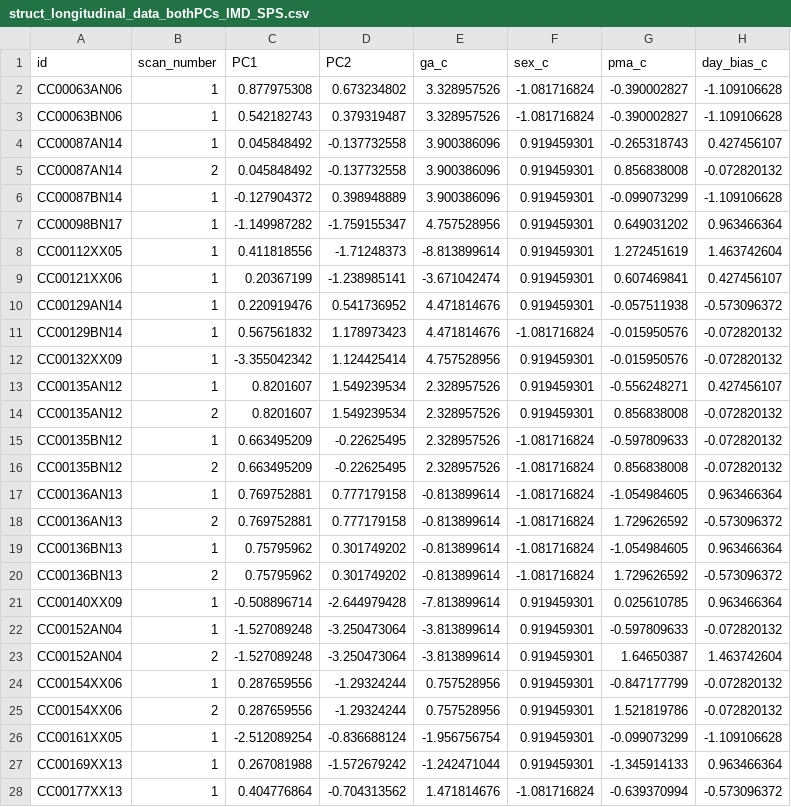
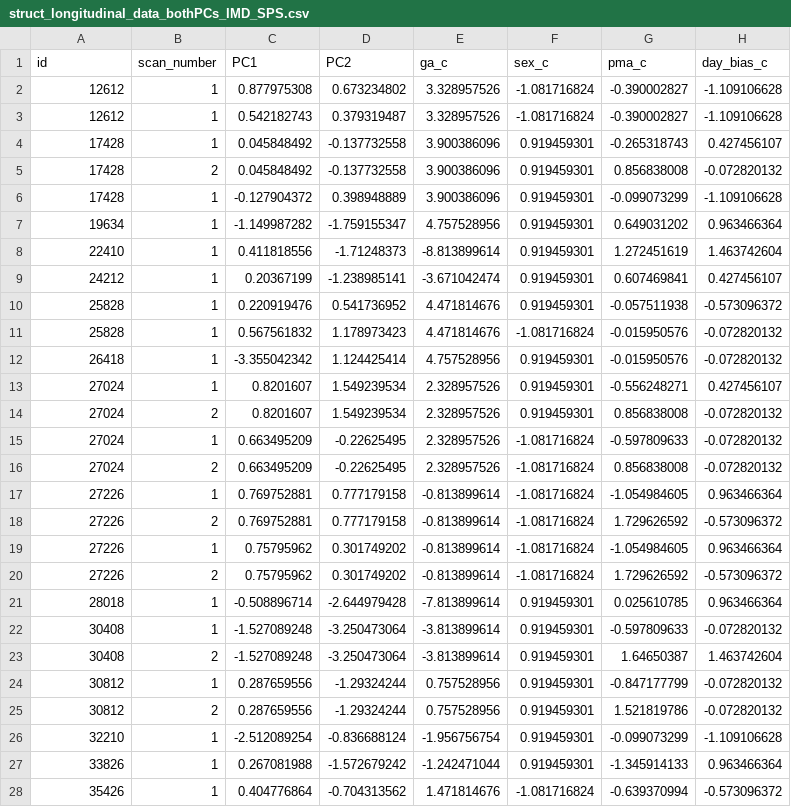
Before and after one commit to lucyvanes/preterm-dHCP_longitudinal, a CSV file: data/struct_longitudinal_data_bothPCs_IMD_SPS.csv, drawn as a sheet; only a part is shown; the diff covers the shown part only; the diff names each change by its address in the sheet, - before the commit and + after, or states it on an @@ line.

```diff
--- a/data/struct_longitudinal_data_bothPCs_IMD_SPS.csv
+++ b/data/struct_longitudinal_data_bothPCs_IMD_SPS.csv
-A2 (id): CC00063AN06
+A2 (id): 12612
-A3 (id): CC00063BN06
+A3 (id): 12612
-A4:A5 (id): CC00087AN14
+A4:A5 (id): 17428
-A6 (id): CC00087BN14
+A6 (id): 17428
-A7 (id): CC00098BN17
+A7 (id): 19634
-A8 (id): CC00112XX05
+A8 (id): 22410
-A9 (id): CC00121XX06
+A9 (id): 24212
-A10 (id): CC00129AN14
+A10 (id): 25828
-A11 (id): CC00129BN14
+A11 (id): 25828
-A12 (id): CC00132XX09
+A12 (id): 26418
-A13:A14 (id): CC00135AN12
+A13:A14 (id): 27024
-A15:A16 (id): CC00135BN12
+A15:A16 (id): 27024
-A17:A18 (id): CC00136AN13
+A17:A18 (id): 27226
-A19:A20 (id): CC00136BN13
+A19:A20 (id): 27226
-A21 (id): CC00140XX09
+A21 (id): 28018
-A22:A23 (id): CC00152AN04
+A22:A23 (id): 30408
-A24:A25 (id): CC00154XX06
+A24:A25 (id): 30812
-A26 (id): CC00161XX05
+A26 (id): 32210
-A27 (id): CC00169XX13
+A27 (id): 33826
-A28 (id): CC00177XX13
+A28 (id): 35426
```
Also changed, not shown: 157 edited cells elsewhere in this file, data/dHCP_behav.csv, data/func_longitudinal_data_bothPCs_IMD_SPS.csv.
